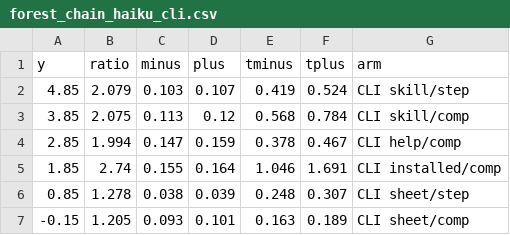
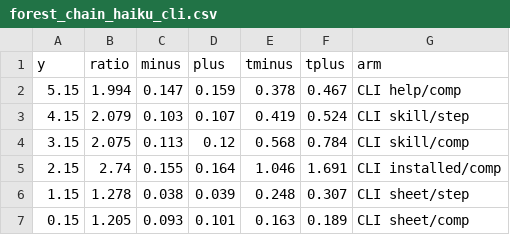
Before and after one commit to leafmonkeylabs/cli-first-paper, a CSV file: data/pilot/forest_chain_haiku_cli.csv, drawn as a sheet.

```diff
--- a/data/pilot/forest_chain_haiku_cli.csv
+++ b/data/pilot/forest_chain_haiku_cli.csv
@@ -1,7 +1,7 @@
 y,ratio,minus,plus,tminus,tplus,arm
-4.85,2.079,0.103,0.107,0.419,0.524,CLI skill/step
-3.85,2.075,0.113,0.12,0.568,0.784,CLI skill/comp
-2.85,1.994,0.147,0.159,0.378,0.467,CLI help/comp
-1.85,2.74,0.155,0.164,1.046,1.691,CLI installed/comp
-0.85,1.278,0.038,0.039,0.248,0.307,CLI sheet/step
--0.15,1.205,0.093,0.101,0.163,0.189,CLI sheet/comp
+5.15,1.994,0.147,0.159,0.378,0.467,CLI help/comp
+4.15,2.079,0.103,0.107,0.419,0.524,CLI skill/step
+3.15,2.075,0.113,0.12,0.568,0.784,CLI skill/comp
+2.15,2.74,0.155,0.164,1.046,1.691,CLI installed/comp
+1.15,1.278,0.038,0.039,0.248,0.307,CLI sheet/step
+0.15,1.205,0.093,0.101,0.163,0.189,CLI sheet/comp
```
Also changed, not shown: data/pilot/forest_chain_sonnet_cli.csv, data/pilot/forest_loop_haiku_cli.csv, 20 other files.
